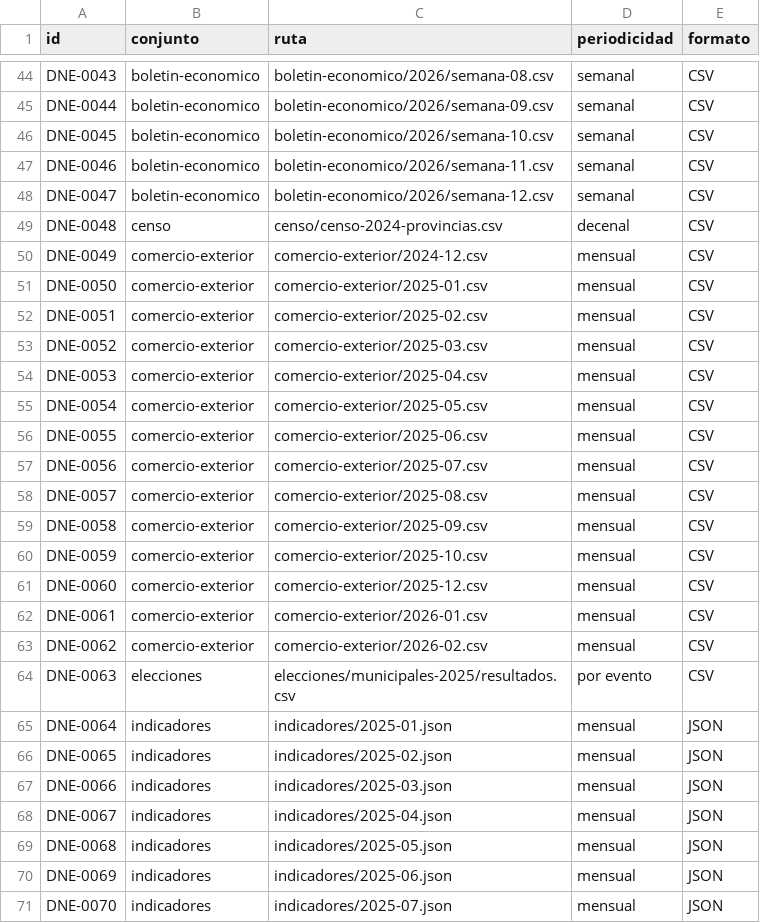
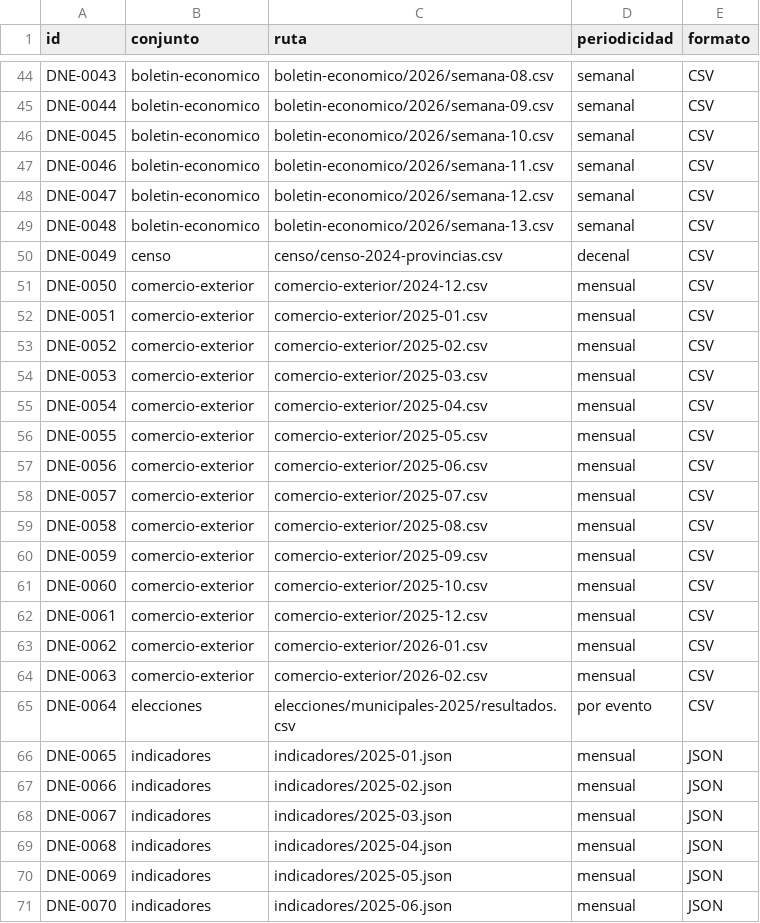
Before and after one commit to InvazhorDark/trabun2026, a CSV file: datasets/catalogo.csv, drawn as a sheet; only a part is shown, gaps mark what is left out; the diff covers the shown part only.

Commit message:
Agrega indicadores de coyuntura, semana 13-2026

```diff
--- a/datasets/catalogo.csv
+++ b/datasets/catalogo.csv
@@ -48,24 +48,24 @@ DNE-0046,boletin-economico,boletin-economico/2026/semana-11.csv,semanal,CSV
 DNE-0047,boletin-economico,boletin-economico/2026/semana-12.csv,semanal,CSV
-DNE-0048,censo,censo/censo-2024-provincias.csv,decenal,CSV
-DNE-0049,comercio-exterior,comercio-exterior/2024-12.csv,mensual,CSV
-DNE-0050,comercio-exterior,comercio-exterior/2025-01.csv,mensual,CSV
-DNE-0051,comercio-exterior,comercio-exterior/2025-02.csv,mensual,CSV
-DNE-0052,comercio-exterior,comercio-exterior/2025-03.csv,mensual,CSV
-DNE-0053,comercio-exterior,comercio-exterior/2025-04.csv,mensual,CSV
-DNE-0054,comercio-exterior,comercio-exterior/2025-05.csv,mensual,CSV
-DNE-0055,comercio-exterior,comercio-exterior/2025-06.csv,mensual,CSV
-DNE-0056,comercio-exterior,comercio-exterior/2025-07.csv,mensual,CSV
-DNE-0057,comercio-exterior,comercio-exterior/2025-08.csv,mensual,CSV
-DNE-0058,comercio-exterior,comercio-exterior/2025-09.csv,mensual,CSV
-DNE-0059,comercio-exterior,comercio-exterior/2025-10.csv,mensual,CSV
-DNE-0060,comercio-exterior,comercio-exterior/2025-12.csv,mensual,CSV
-DNE-0061,comercio-exterior,comercio-exterior/2026-01.csv,mensual,CSV
-DNE-0062,comercio-exterior,comercio-exterior/2026-02.csv,mensual,CSV
-DNE-0063,elecciones,elecciones/municipales-2025/resultados.csv,por evento,CSV
-DNE-0064,indicadores,indicadores/2025-01.json,mensual,JSON
-DNE-0065,indicadores,indicadores/2025-02.json,mensual,JSON
-DNE-0066,indicadores,indicadores/2025-03.json,mensual,JSON
-DNE-0067,indicadores,indicadores/2025-04.json,mensual,JSON
-DNE-0068,indicadores,indicadores/2025-05.json,mensual,JSON
-DNE-0069,indicadores,indicadores/2025-06.json,mensual,JSON
-DNE-0070,indicadores,indicadores/2025-07.json,mensual,JSON
+DNE-0048,boletin-economico,boletin-economico/2026/semana-13.csv,semanal,CSV
+DNE-0049,censo,censo/censo-2024-provincias.csv,decenal,CSV
+DNE-0050,comercio-exterior,comercio-exterior/2024-12.csv,mensual,CSV
+DNE-0051,comercio-exterior,comercio-exterior/2025-01.csv,mensual,CSV
+DNE-0052,comercio-exterior,comercio-exterior/2025-02.csv,mensual,CSV
+DNE-0053,comercio-exterior,comercio-exterior/2025-03.csv,mensual,CSV
+DNE-0054,comercio-exterior,comercio-exterior/2025-04.csv,mensual,CSV
+DNE-0055,comercio-exterior,comercio-exterior/2025-05.csv,mensual,CSV
+DNE-0056,comercio-exterior,comercio-exterior/2025-06.csv,mensual,CSV
+DNE-0057,comercio-exterior,comercio-exterior/2025-07.csv,mensual,CSV
+DNE-0058,comercio-exterior,comercio-exterior/2025-08.csv,mensual,CSV
+DNE-0059,comercio-exterior,comercio-exterior/2025-09.csv,mensual,CSV
+DNE-0060,comercio-exterior,comercio-exterior/2025-10.csv,mensual,CSV
+DNE-0061,comercio-exterior,comercio-exterior/2025-12.csv,mensual,CSV
+DNE-0062,comercio-exterior,comercio-exterior/2026-01.csv,mensual,CSV
+DNE-0063,comercio-exterior,comercio-exterior/2026-02.csv,mensual,CSV
+DNE-0064,elecciones,elecciones/municipales-2025/resultados.csv,por evento,CSV
+DNE-0065,indicadores,indicadores/2025-01.json,mensual,JSON
+DNE-0066,indicadores,indicadores/2025-02.json,mensual,JSON
+DNE-0067,indicadores,indicadores/2025-03.json,mensual,JSON
+DNE-0068,indicadores,indicadores/2025-04.json,mensual,JSON
+DNE-0069,indicadores,indicadores/2025-05.json,mensual,JSON
+DNE-0070,indicadores,indicadores/2025-06.json,mensual,JSON
```
Also changed, not shown: 1 added row and 76 edited cells elsewhere in this file, 1 other file.
